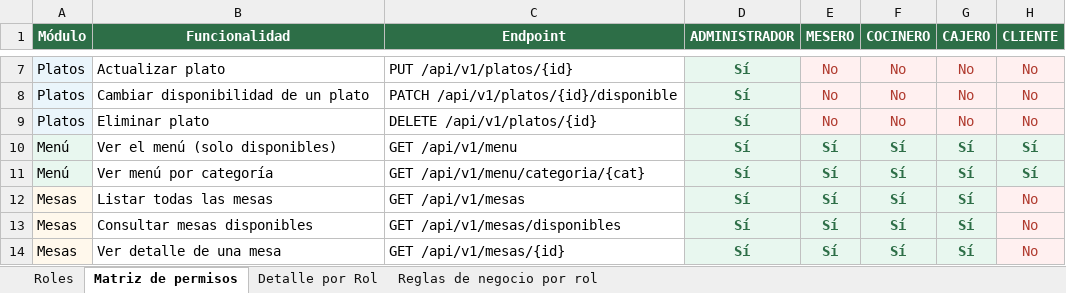
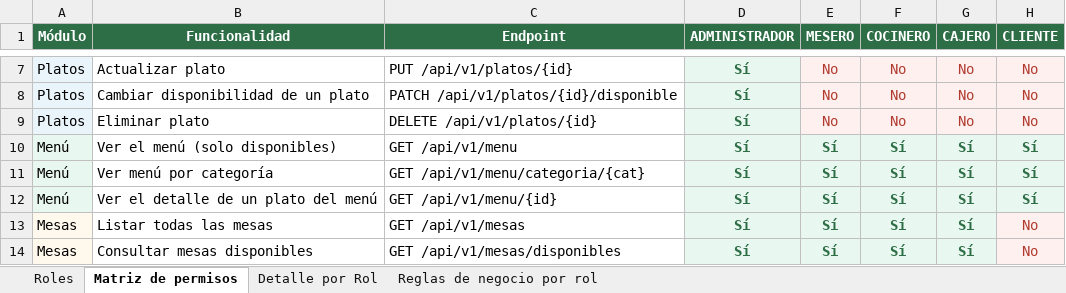
Before and after one commit to juandivg26/Bitacora_Corte2_JuanValderrama, an Excel workbook: docs/Roles_AmericanBites.xlsx, sheet Matriz de permisos, drawn as a sheet; only a part is shown, gaps mark what is left out; the shorter side is filled out with more unchanged rows; values as stored, in another font and other column widths than the file's, no borders; the diff names each change by its address in the sheet, - before the commit and + after, or states it on an @@ line.

```diff
--- a/docs/Roles_AmericanBites.xlsx (sheet Matriz de permisos)
+++ b/docs/Roles_AmericanBites.xlsx (sheet Matriz de permisos)
+row 12: Menú | Ver el detalle de un plato del menú | GET /api/v1/menu/{id} | Sí | Sí | Sí | Sí | Sí
```
Also changed, not shown: sheet Detalle por Rol, sheet Reglas de negocio por rol, 59 other files.
